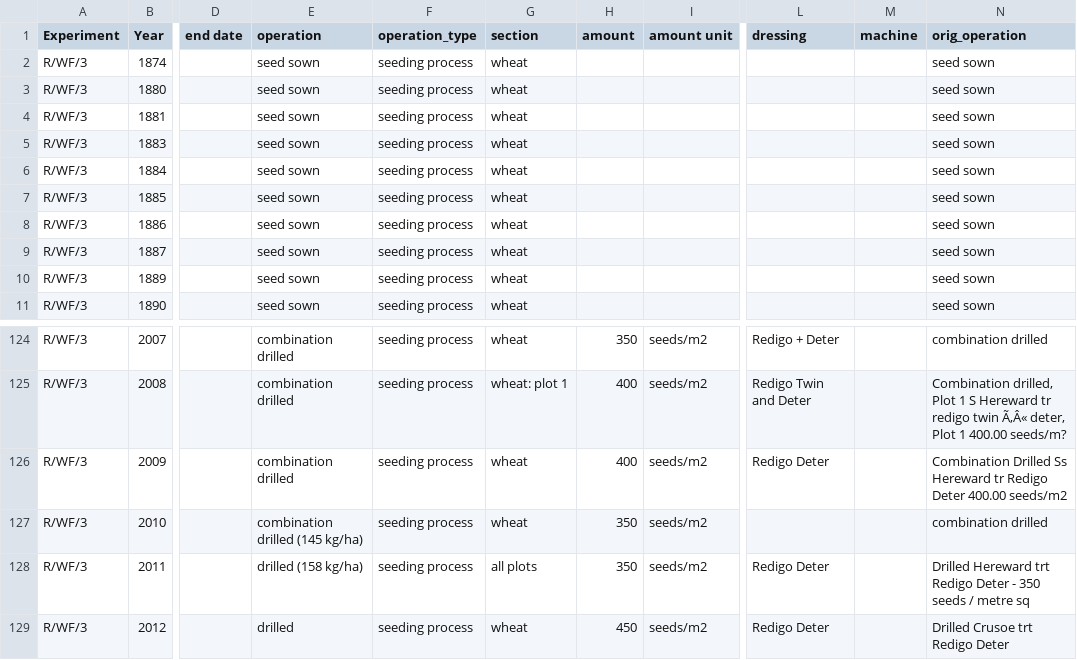
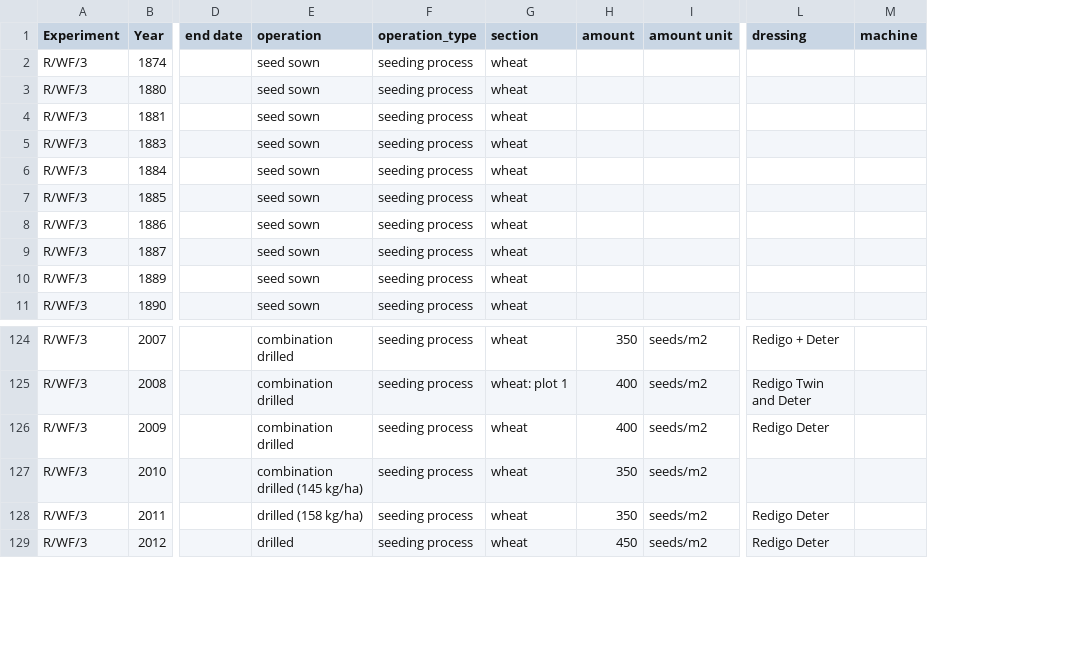
Before and after one commit to Rothamsted-Ecoinformatics/YieldbookDatasetDrafts, a CSV file: WheatAndFallow/WheatAndFallowSeedings.csv, drawn as a sheet; only a part is shown, gaps mark what is left out; the diff names each change by its address in the sheet, - before the commit and + after, or states it on an @@ line.

```diff
--- a/WheatAndFallow/WheatAndFallowSeedings.csv
+++ b/WheatAndFallow/WheatAndFallowSeedings.csv
-column N (orig_operation), rows 2-11: all seed sown; rows 124-129: combination drilled | Combination drilled, Plot 1 S Hereward tr redigo twin Ã‚Â« deter, Plot 1 400.00 seeds/m? | Combination Drilled Ss Hereward tr Redigo Deter 400.00 seeds/m2 | combination drilled | Drilled Hereward trt Redigo Deter - 350 seeds / metre sq | Drilled Crusoe trt Redigo Deter
-G128 (section): all plots
+G128 (section): wheat
```
Also changed, not shown: 2 other files.
